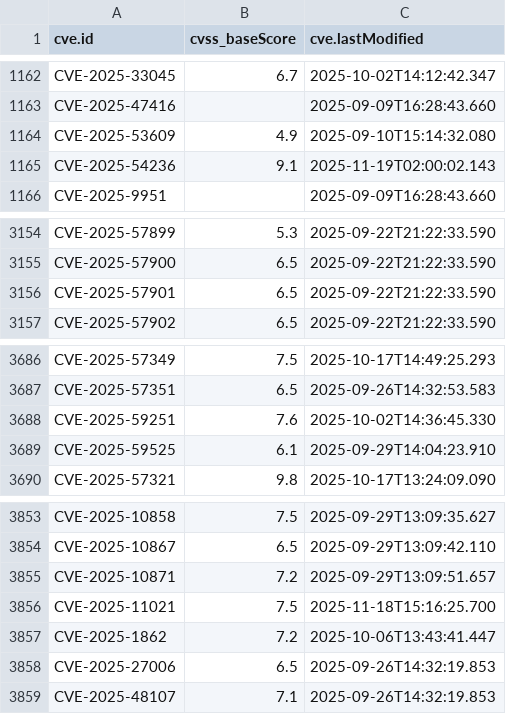
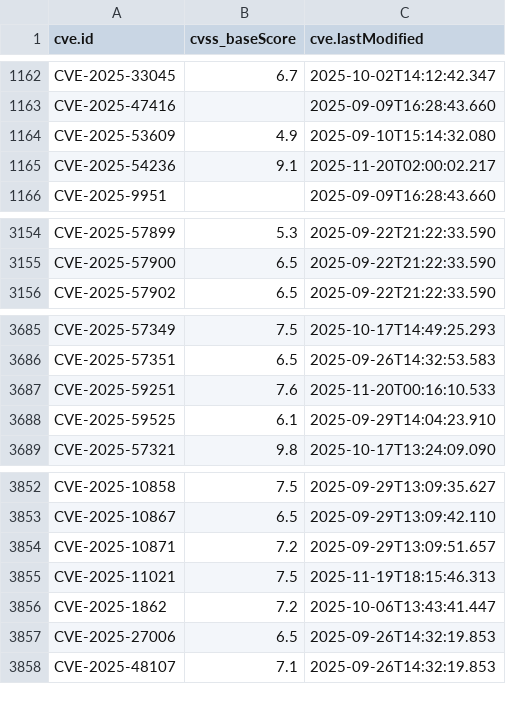
Before and after one commit to alerenda/EPSS-UniTs, a CSV file: cache_epss/cvss_scores_full.csv, drawn as a sheet; only a part is shown, gaps mark what is left out.

```diff
--- a/cache_epss/cvss_scores_full.csv
+++ b/cache_epss/cvss_scores_full.csv
@@ -1164,3 +1164,3 @@ CVE-2025-47416,,2025-09-09T16:28:43.660
 CVE-2025-53609,4.9,2025-09-10T15:14:32.080
-CVE-2025-54236,9.1,2025-11-19T02:00:02.143
+CVE-2025-54236,9.1,2025-11-20T02:00:02.217
 CVE-2025-9951,,2025-09-09T16:28:43.660
@@ -3155,3 +3155,2 @@ CVE-2025-57899,5.3,2025-09-22T21:22:33.590
 CVE-2025-57900,6.5,2025-09-22T21:22:33.590
-CVE-2025-57901,6.5,2025-09-22T21:22:33.590
 CVE-2025-57902,6.5,2025-09-22T21:22:33.590
@@ -3687,3 +3686,3 @@ CVE-2025-57349,7.5,2025-10-17T14:49:25.293
 CVE-2025-57351,6.5,2025-09-26T14:32:53.583
-CVE-2025-59251,7.6,2025-10-02T14:36:45.330
+CVE-2025-59251,7.6,2025-11-20T00:16:10.533
 CVE-2025-59525,6.1,2025-09-29T14:04:23.910
@@ -3855,3 +3854,3 @@ CVE-2025-10867,6.5,2025-09-29T13:09:42.110
 CVE-2025-10871,7.2,2025-09-29T13:09:51.657
-CVE-2025-11021,7.5,2025-11-18T15:16:25.700
+CVE-2025-11021,7.5,2025-11-19T18:15:46.313
 CVE-2025-1862,7.2,2025-10-06T13:43:41.447
```
Also changed, not shown: 1 other file.
